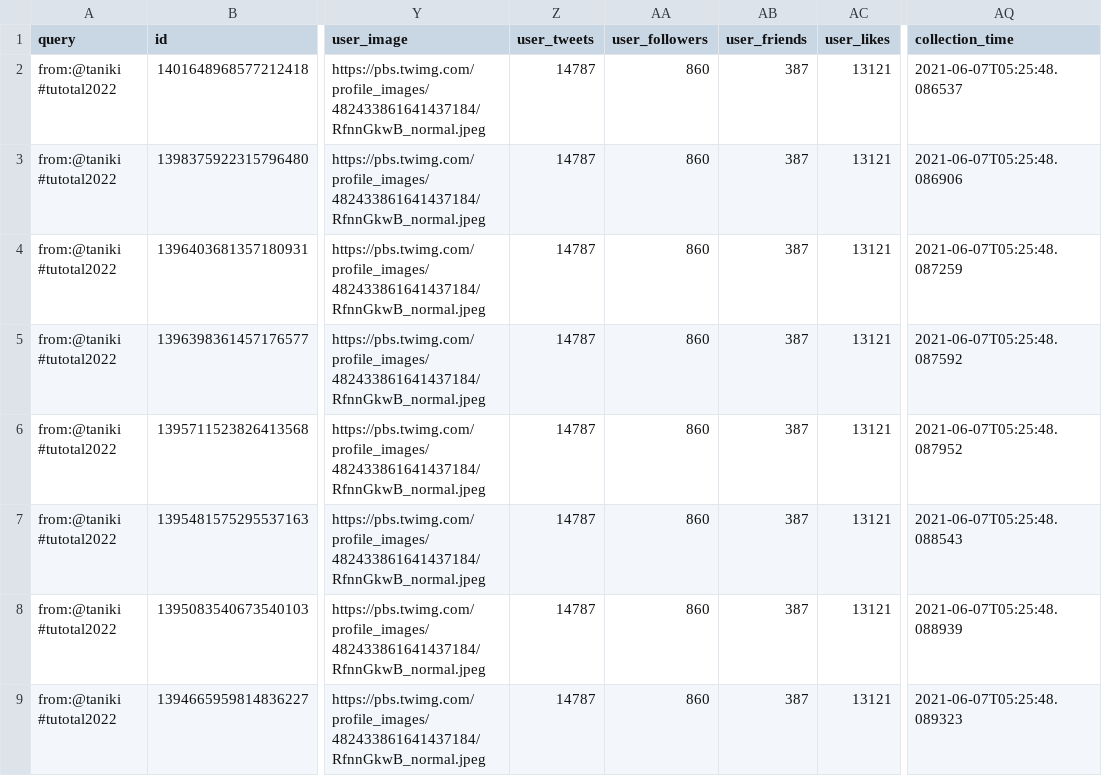
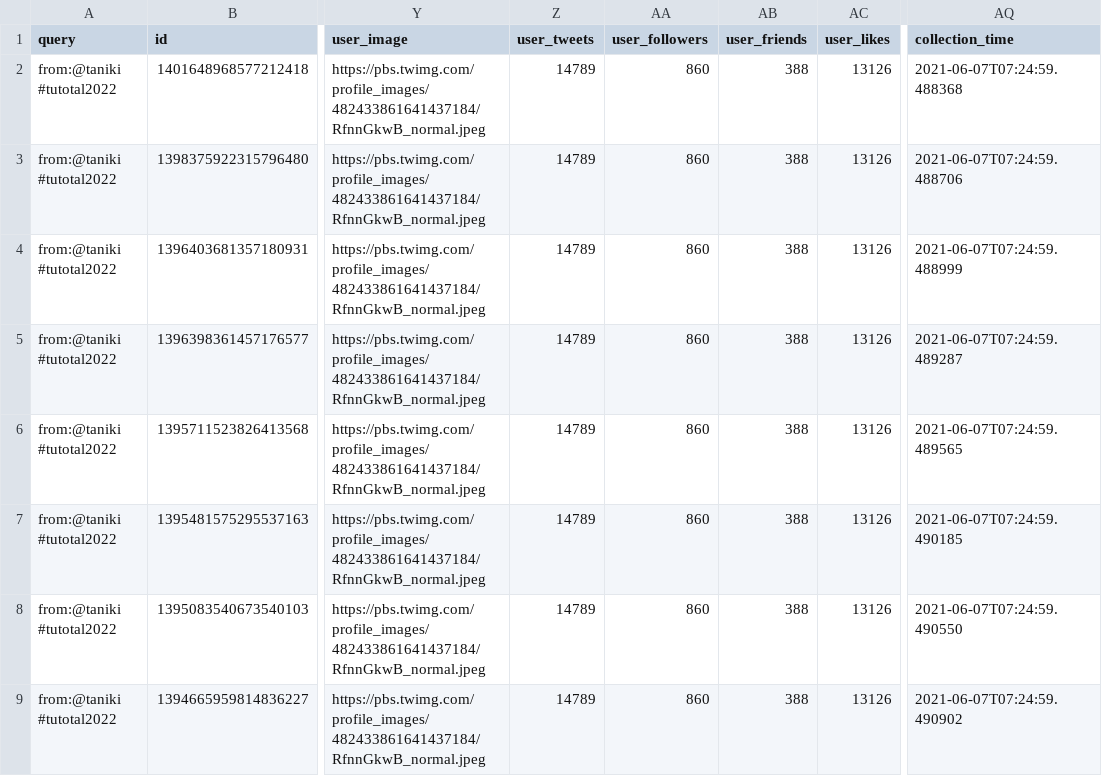
Before and after one commit to taniki/tutotal2022, a CSV file: tutotal2022-taniki.csv, drawn as a sheet; only a part is shown, gaps mark what is left out; the diff names each change by its address in the sheet, - before the commit and + after, or states it on an @@ line.

```diff
--- a/tutotal2022-taniki.csv
+++ b/tutotal2022-taniki.csv
-Z2:Z9 (user_tweets): 14787
+Z2:Z9 (user_tweets): 14789
-AB2:AB9 (user_friends): 387
+AB2:AB9 (user_friends): 388
-AC2:AC9 (user_likes): 13121
+AC2:AC9 (user_likes): 13126
-AQ2 (collection_time): 2021-06-07T05:25:48.086537
+AQ2 (collection_time): 2021-06-07T07:24:59.488368
-AQ3 (collection_time): 2021-06-07T05:25:48.086906
+AQ3 (collection_time): 2021-06-07T07:24:59.488706
-AQ4 (collection_time): 2021-06-07T05:25:48.087259
+AQ4 (collection_time): 2021-06-07T07:24:59.488999
-AQ5 (collection_time): 2021-06-07T05:25:48.087592
+AQ5 (collection_time): 2021-06-07T07:24:59.489287
-AQ6 (collection_time): 2021-06-07T05:25:48.087952
+AQ6 (collection_time): 2021-06-07T07:24:59.489565
-AQ7 (collection_time): 2021-06-07T05:25:48.088543
+AQ7 (collection_time): 2021-06-07T07:24:59.490185
-AQ8 (collection_time): 2021-06-07T05:25:48.088939
+AQ8 (collection_time): 2021-06-07T07:24:59.490550
-AQ9 (collection_time): 2021-06-07T05:25:48.089323
+AQ9 (collection_time): 2021-06-07T07:24:59.490902
```
